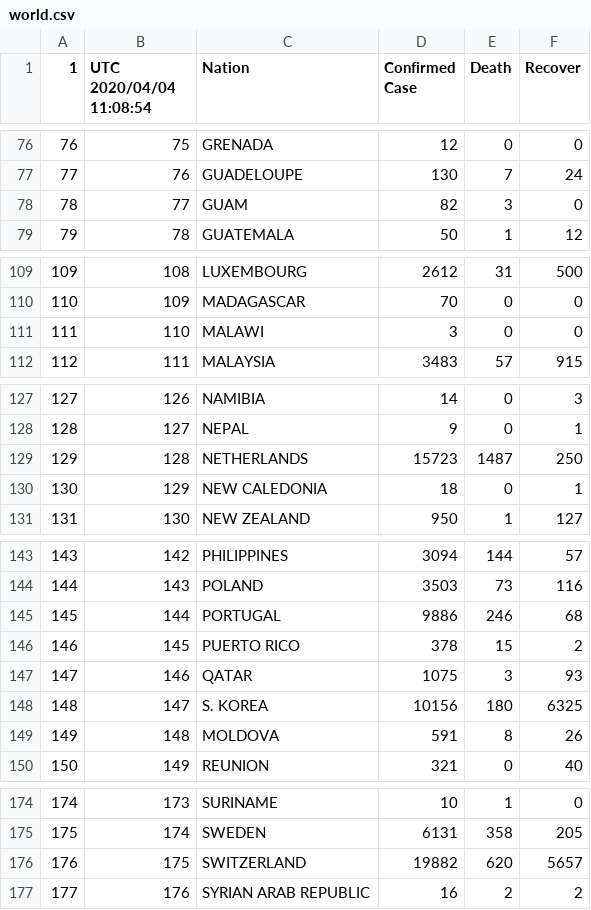
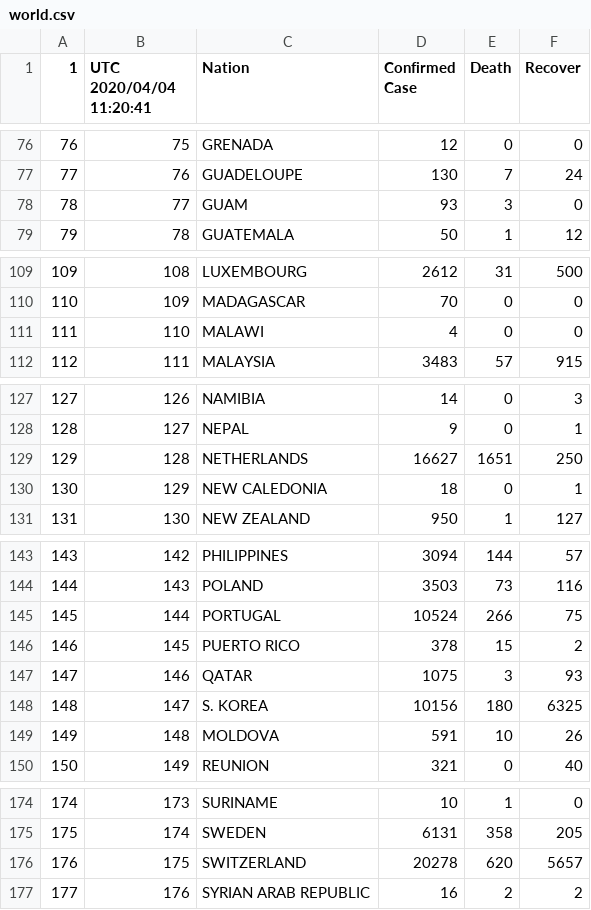
Before and after one commit to restrepo/COVID-19, a CSV file: explore/world.csv, drawn as a sheet; only a part is shown, gaps mark what is left out; the diff names each change by its address in the sheet, - before the commit and + after, or states it on an @@ line.

```diff
--- a/explore/world.csv
+++ b/explore/world.csv
-B1: UTC 2020/04/04 11:08:54
+B1: UTC 2020/04/04 11:20:41
-D78 (Confirmed Case): 82
+D78 (Confirmed Case): 93
-D111 (Confirmed Case): 3
+D111 (Confirmed Case): 4
-D129 (Confirmed Case): 15723
+D129 (Confirmed Case): 16627
-E129 (Death): 1487
+E129 (Death): 1651
-D145 (Confirmed Case): 9886
+D145 (Confirmed Case): 10524
-E145 (Death): 246
+E145 (Death): 266
-F145 (Recover): 68
+F145 (Recover): 75
-E149 (Death): 8
+E149 (Death): 10
-D176 (Confirmed Case): 19882
+D176 (Confirmed Case): 20278
```
Also changed, not shown: 1 other file.
